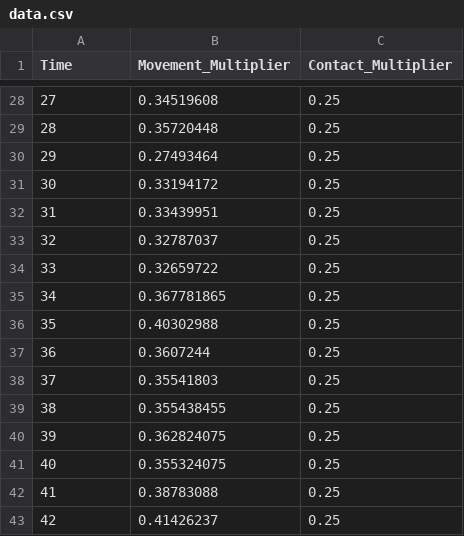
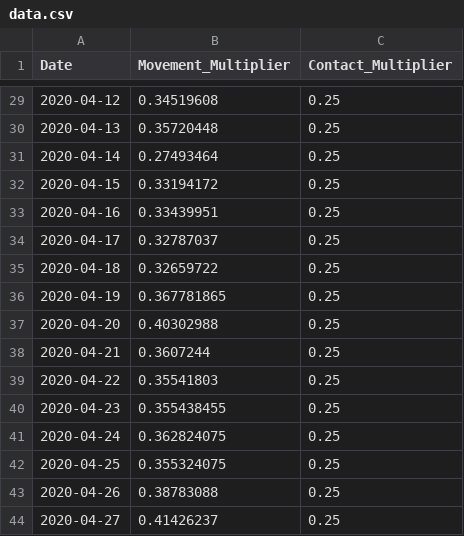
Before and after one commit to magicicada/simple_network_sim, a CSV file: sample_input_files/human/movement-multipliers/2/data.csv, drawn as a sheet; only a part is shown, gaps mark what is left out; the diff covers the shown part only.

```diff
--- a/sample_input_files/human/movement-multipliers/2/data.csv
+++ b/sample_input_files/human/movement-multipliers/2/data.csv
@@ -1 +1 @@
-Time,Movement_Multiplier,Contact_Multiplier
+Date,Movement_Multiplier,Contact_Multiplier
@@ -28,16 +29,16 @@ Time,Movement_Multiplier,Contact_Multiplier
-27,0.34519608,0.25
-28,0.35720448,0.25
-29,0.27493464,0.25
-30,0.33194172,0.25
-31,0.33439951,0.25
-32,0.32787037,0.25
-33,0.32659722,0.25
-34,0.367781865,0.25
-35,0.40302988,0.25
-36,0.3607244,0.25
-37,0.35541803,0.25
-38,0.355438455,0.25
-39,0.362824075,0.25
-40,0.355324075,0.25
-41,0.38783088,0.25
-42,0.41426237,0.25
+2020-04-12,0.34519608,0.25
+2020-04-13,0.35720448,0.25
+2020-04-14,0.27493464,0.25
+2020-04-15,0.33194172,0.25
+2020-04-16,0.33439951,0.25
+2020-04-17,0.32787037,0.25
+2020-04-18,0.32659722,0.25
+2020-04-19,0.367781865,0.25
+2020-04-20,0.40302988,0.25
+2020-04-21,0.3607244,0.25
+2020-04-22,0.35541803,0.25
+2020-04-23,0.355438455,0.25
+2020-04-24,0.362824075,0.25
+2020-04-25,0.355324075,0.25
+2020-04-26,0.38783088,0.25
+2020-04-27,0.41426237,0.25
```
Also changed, not shown: 5 added rows, 4 removed rows and 22 edited cells elsewhere in this file, sample_input_files/human/abcsmc-parameters/1/data.csv, 10 other files.
